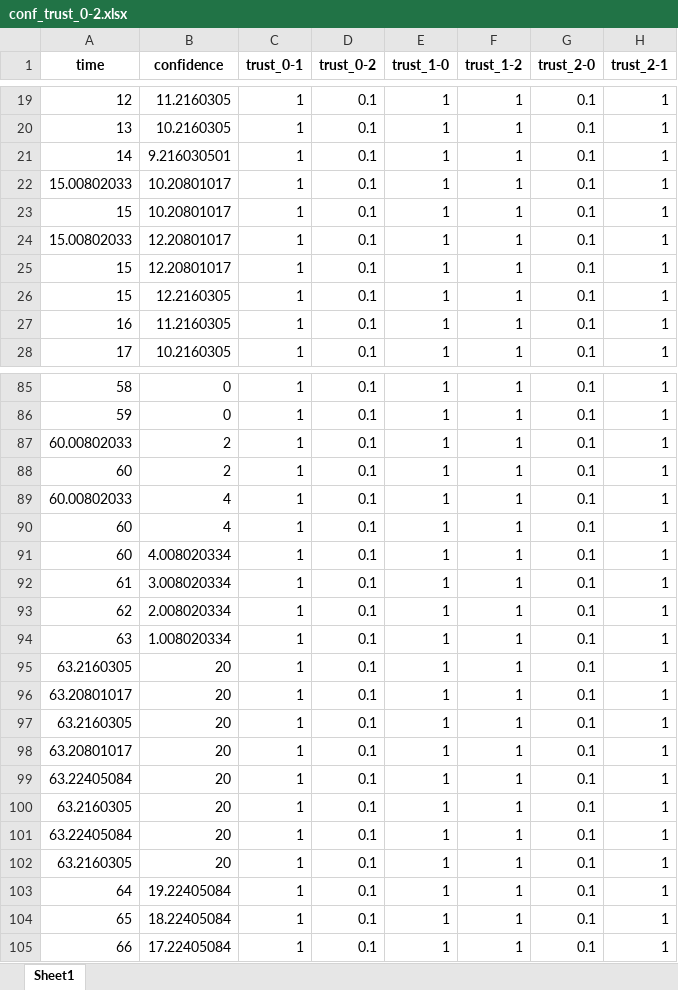
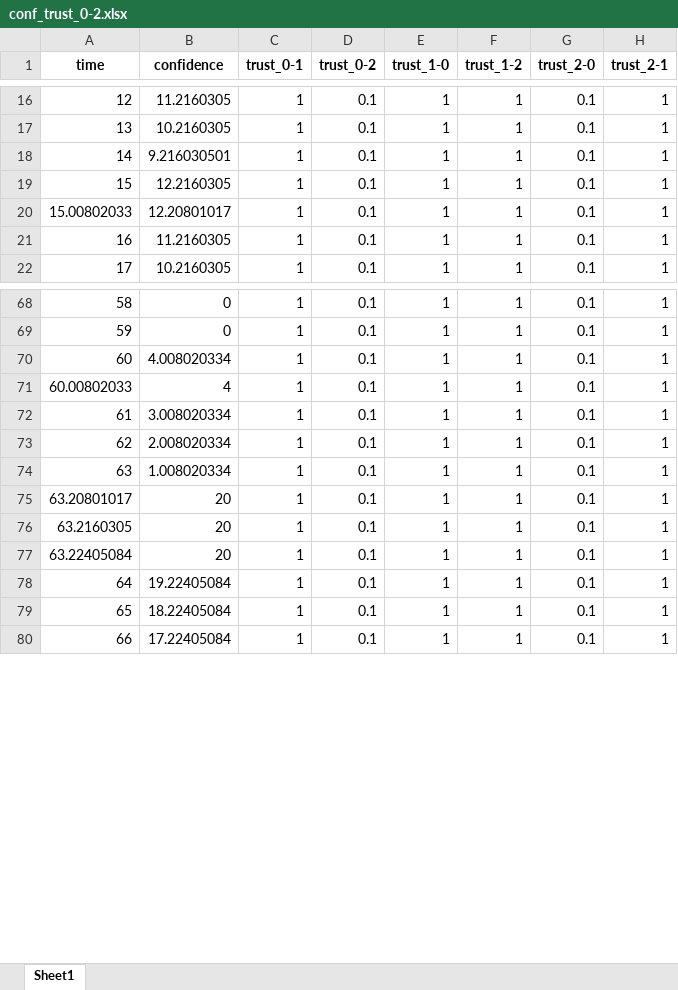
Before and after one commit to triptisamal/Trust_Model, an Excel workbook: challenge_response/variant-3/plots/test_1/alpha_small/conf_trust_0-2.xlsx, sheet Sheet1, drawn as a sheet; only a part is shown, gaps mark what is left out; values as stored, in another font and other column widths than the file's, no borders; removed rows and columns are numbered as before the commit, all else as after; the diff covers the shown part only; the diff names each change by its address in the sheet, - before the commit and + after, or states it on an @@ line.

```diff
--- a/challenge_response/variant-3/plots/test_1/alpha_small/conf_trust_0-2.xlsx (sheet Sheet1)
+++ b/challenge_response/variant-3/plots/test_1/alpha_small/conf_trust_0-2.xlsx (sheet Sheet1)
-row 22: 15.00802033 | 10.20801017 | 1 | 0.1 | 1 | 1 | 0.1 | 1
-B19 (confidence): 10.20801017
+B19 (confidence): 12.2160305
-row 25: 15 | 12.20801017 | 1 | 0.1 | 1 | 1 | 0.1 | 1
-row 26: 15 | 12.2160305 | 1 | 0.1 | 1 | 1 | 0.1 | 1
-row 87: 60.00802033 | 2 | 1 | 0.1 | 1 | 1 | 0.1 | 1
-B70 (confidence): 2
+B70 (confidence): 4.008020334
-row 90: 60 | 4 | 1 | 0.1 | 1 | 1 | 0.1 | 1
-row 91: 60 | 4.008020334 | 1 | 0.1 | 1 | 1 | 0.1 | 1
-row 95: 63.2160305 | 20 | 1 | 0.1 | 1 | 1 | 0.1 | 1
-row 98: 63.20801017 | 20 | 1 | 0.1 | 1 | 1 | 0.1 | 1
-row 100: 63.2160305 | 20 | 1 | 0.1 | 1 | 1 | 0.1 | 1
-row 101: 63.22405084 | 20 | 1 | 0.1 | 1 | 1 | 0.1 | 1
-row 102: 63.2160305 | 20 | 1 | 0.1 | 1 | 1 | 0.1 | 1
```
Also changed, not shown: 39 removed rows, 1 moved row and 7 edited cells elsewhere in this sheet, challenge_response/variant-3/plots/test_1/alpha_large/conf_trust_0-2.xlsx, challenge_response/variant-3/plots/test_1/alpha_med/conf_trust_0-2.xlsx, 6 other files.
